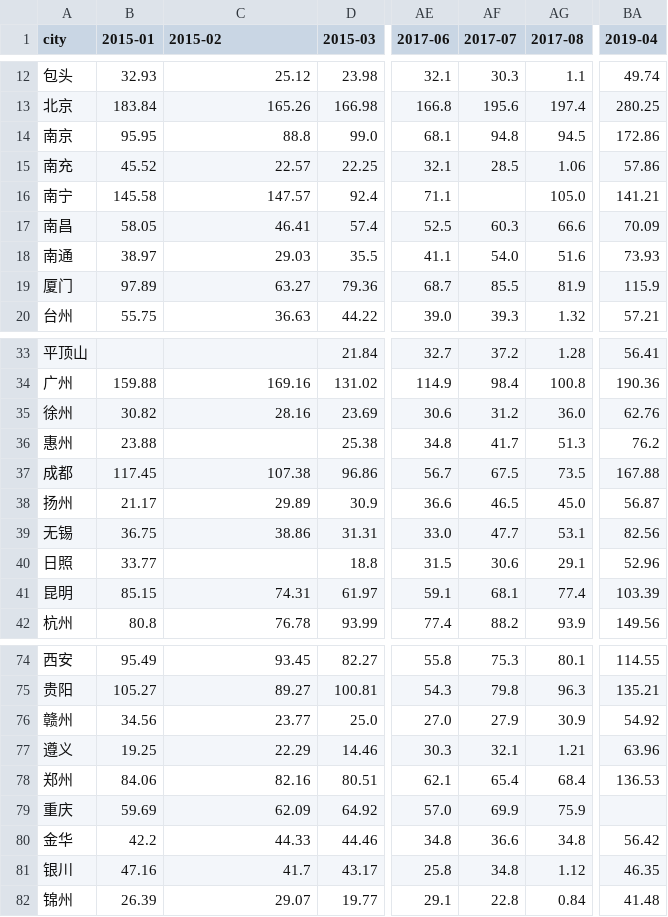
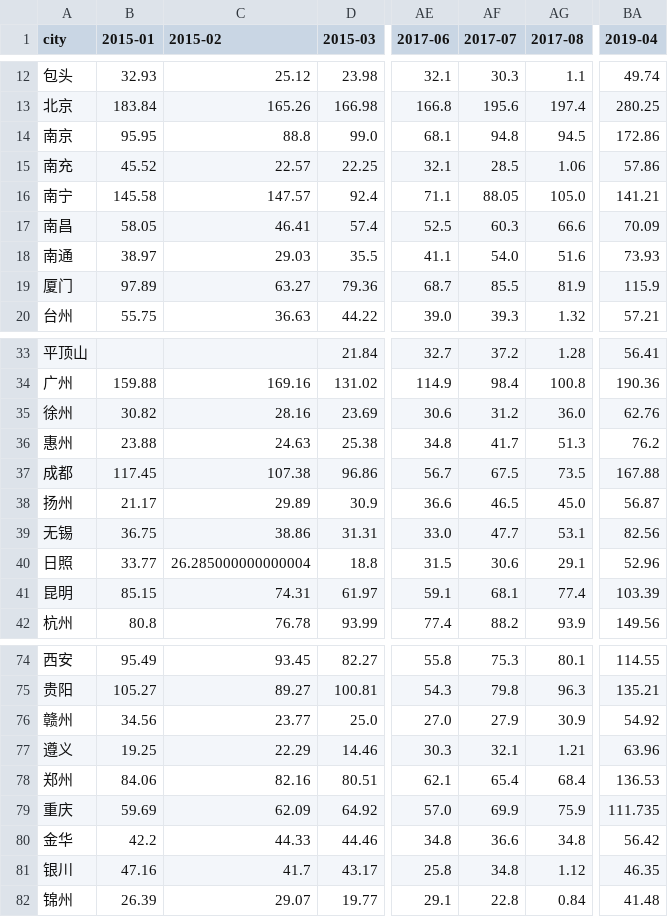
Before and after one commit to yyjmie/index_office_and_shop, a CSV file: shop_rent.csv, drawn as a sheet; only a part is shown, gaps mark what is left out; the diff names each change by its address in the sheet, - before the commit and + after, or states it on an @@ line.

```diff
--- a/shop_rent.csv
+++ b/shop_rent.csv
-AF16 (2017-07): (empty)
+AF16 (2017-07): 88.05
-C36 (2015-02): (empty)
+C36 (2015-02): 24.63
-C40 (2015-02): (empty)
+C40 (2015-02): 26.285000000000004
-BA79 (2019-04): (empty)
+BA79 (2019-04): 111.735
```
Also changed, not shown: office_rent.csv, office_sale.csv, 2 other files.
